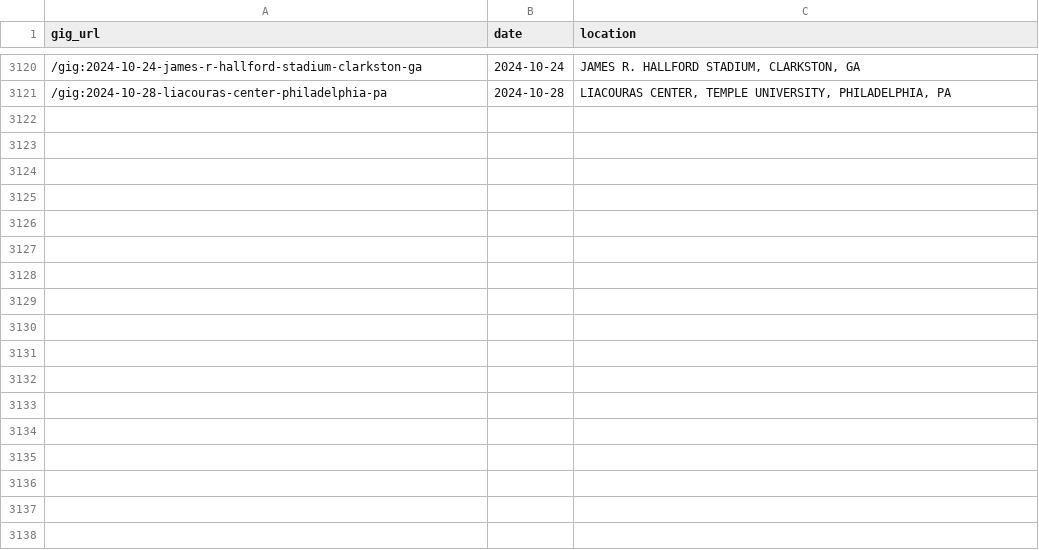
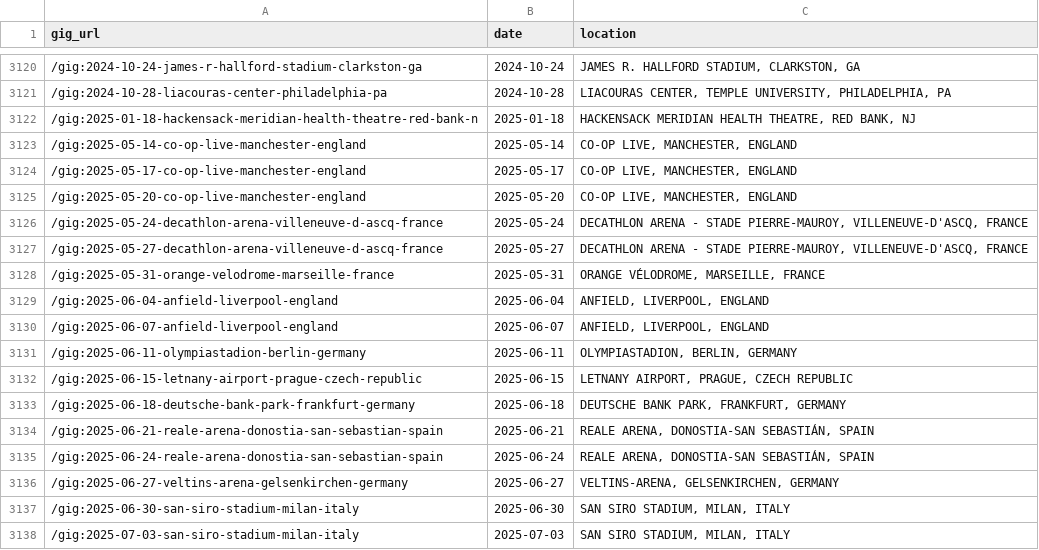
Before and after one commit to obrienjoey/springsteen_db, a CSV file: csv/concerts.csv, drawn as a sheet; only a part is shown, gaps mark what is left out.

Commit message:
updated setlist data Sun Jan 19 10:40:18 GMT 2025

```diff
--- a/csv/concerts.csv
+++ b/csv/concerts.csv
@@ -3121 +3121,18 @@ gig_url,date,location
 /gig:2024-10-28-liacouras-center-philadelphia-pa,2024-10-28,"LIACOURAS CENTER, TEMPLE UNIVERSITY, PHILADELPHIA, PA"
+/gig:2025-01-18-hackensack-meridian-health-theatre-red-bank-n,2025-01-18,"HACKENSACK MERIDIAN HEALTH THEATRE, RED BANK, NJ"
+/gig:2025-05-14-co-op-live-manchester-england,2025-05-14,"CO-OP LIVE, MANCHESTER, ENGLAND"
+/gig:2025-05-17-co-op-live-manchester-england,2025-05-17,"CO-OP LIVE, MANCHESTER, ENGLAND"
+/gig:2025-05-20-co-op-live-manchester-england,2025-05-20,"CO-OP LIVE, MANCHESTER, ENGLAND"
+/gig:2025-05-24-decathlon-arena-villeneuve-d-ascq-france,2025-05-24,"DECATHLON ARENA - STADE PIERRE-MAUROY, VILLENEUVE-D'ASCQ, FRANCE"
+/gig:2025-05-27-decathlon-arena-villeneuve-d-ascq-france,2025-05-27,"DECATHLON ARENA - STADE PIERRE-MAUROY, VILLENEUVE-D'ASCQ, FRANCE"
+/gig:2025-05-31-orange-velodrome-marseille-france,2025-05-31,"ORANGE VÉLODROME, MARSEILLE, FRANCE"
+/gig:2025-06-04-anfield-liverpool-england,2025-06-04,"ANFIELD, LIVERPOOL, ENGLAND"
+/gig:2025-06-07-anfield-liverpool-england,2025-06-07,"ANFIELD, LIVERPOOL, ENGLAND"
+/gig:2025-06-11-olympiastadion-berlin-germany,2025-06-11,"OLYMPIASTADION, BERLIN, GERMANY"
+/gig:2025-06-15-letnany-airport-prague-czech-republic,2025-06-15,"LETNANY AIRPORT, PRAGUE, CZECH REPUBLIC"
+/gig:2025-06-18-deutsche-bank-park-frankfurt-germany,2025-06-18,"DEUTSCHE BANK PARK, FRANKFURT, GERMANY"
+/gig:2025-06-21-reale-arena-donostia-san-sebastian-spain,2025-06-21,"REALE ARENA, DONOSTIA-SAN SEBASTIÁN, SPAIN"
+/gig:2025-06-24-reale-arena-donostia-san-sebastian-spain,2025-06-24,"REALE ARENA, DONOSTIA-SAN SEBASTIÁN, SPAIN"
+/gig:2025-06-27-veltins-arena-gelsenkirchen-germany,2025-06-27,"VELTINS-ARENA, GELSENKIRCHEN, GERMANY"
+/gig:2025-06-30-san-siro-stadium-milan-italy,2025-06-30,"SAN SIRO STADIUM, MILAN, ITALY"
+/gig:2025-07-03-san-siro-stadium-milan-italy,2025-07-03,"SAN SIRO STADIUM, MILAN, ITALY"
```
Also changed, not shown: 1 other file.
